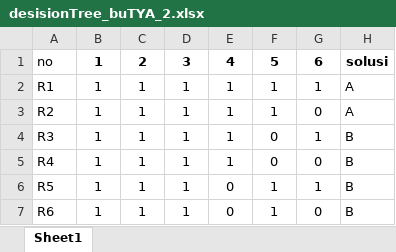
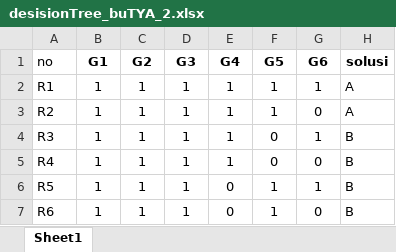
Before and after one commit to rivaiizari/dataML, an Excel workbook: desisionTree_buTYA_2.xlsx, sheet Sheet1, drawn as a sheet; only a part is shown; values as stored, in another font and other column widths than the file's, no borders; the diff names each change by its address in the sheet, - before the commit and + after, or states it on an @@ line.

Commit message:
Add files via upload

```diff
--- a/desisionTree_buTYA_2.xlsx (sheet Sheet1)
+++ b/desisionTree_buTYA_2.xlsx (sheet Sheet1)
-B1: 1
+B1: G1
-C1: 2
+C1: G2
-D1: 3
+D1: G3
-E1: 4
+E1: G4
-F1: 5
+F1: G5
-G1: 6
+G1: G6
```
